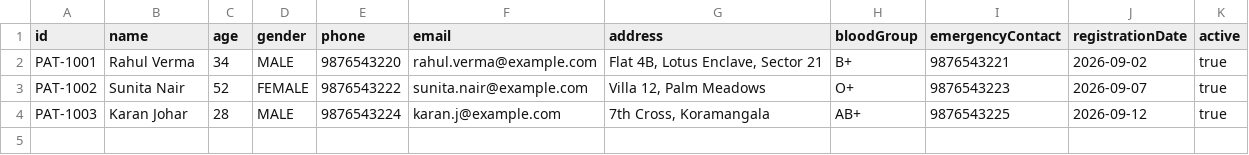
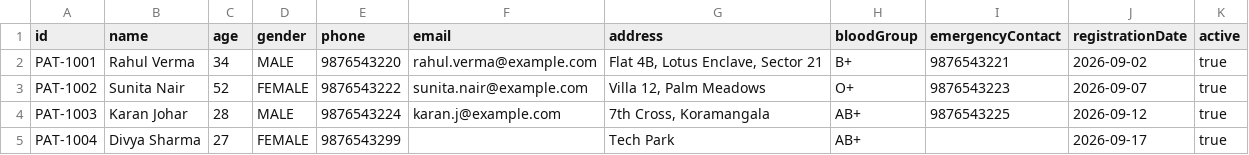
Before and after one commit to lokeshyadavalli001-star/Hospital-Management-System, a CSV file: data/patients.csv, drawn as a sheet; the diff names each change by its address in the sheet, - before the commit and + after, or states it on an @@ line.

```diff
--- a/data/patients.csv
+++ b/data/patients.csv
+row 5: PAT-1004 | Divya Sharma | 27 | FEMALE | 9876543299 |  | Tech Park | AB+ |  | 2026-09-17 | true
```
Also changed, not shown: 5 other files.
